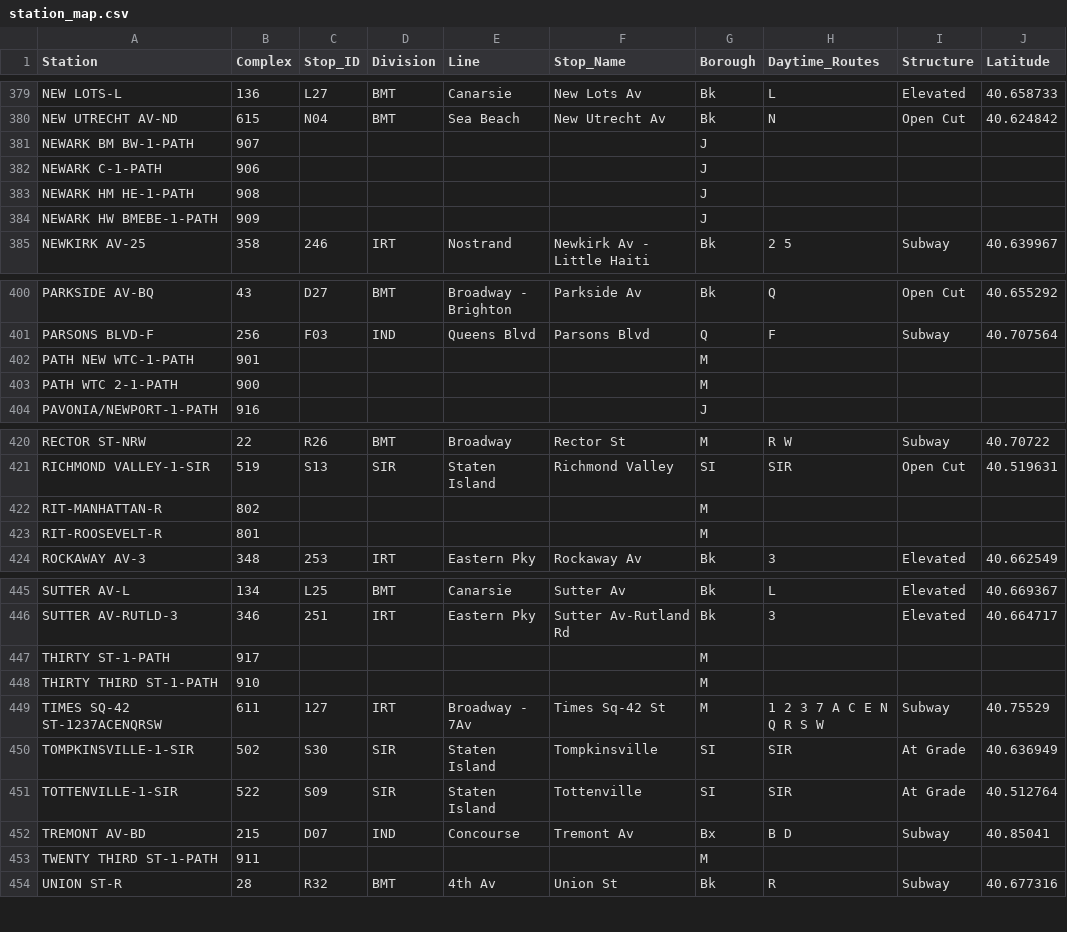
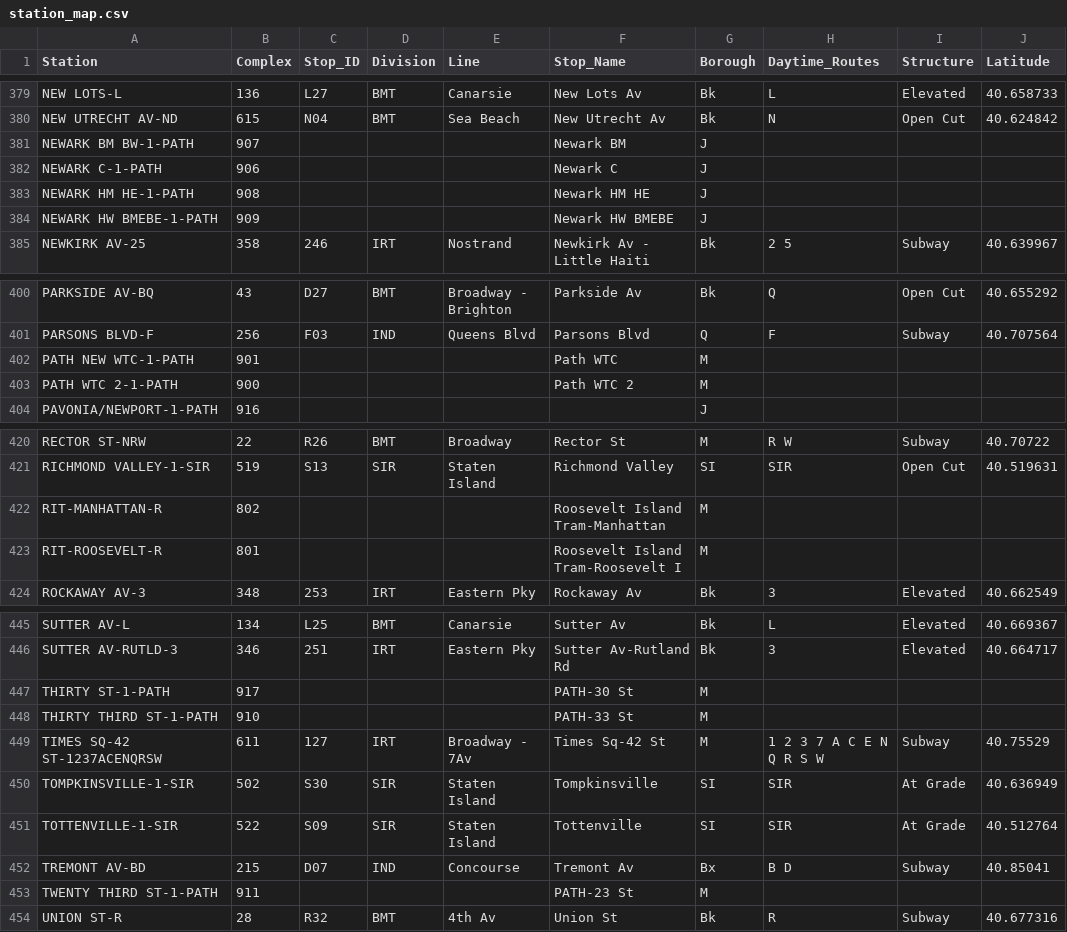
Before and after one commit to druce/MTA, a CSV file: dbt_mta/seeds/station_map.csv, drawn as a sheet; only a part is shown, gaps mark what is left out; the diff covers the shown part only; the diff names each change by its address in the sheet, - before the commit and + after, or states it on an @@ line.

```diff
--- a/dbt_mta/seeds/station_map.csv
+++ b/dbt_mta/seeds/station_map.csv
-F381 (Stop_Name): (empty)
+F381 (Stop_Name): Newark BM
-F382 (Stop_Name): (empty)
+F382 (Stop_Name): Newark C
-F383 (Stop_Name): (empty)
+F383 (Stop_Name): Newark HM HE
-F384 (Stop_Name): (empty)
+F384 (Stop_Name): Newark HW BMEBE
-F402 (Stop_Name): (empty)
+F402 (Stop_Name): Path WTC
-F403 (Stop_Name): (empty)
+F403 (Stop_Name): Path WTC 2
-F422 (Stop_Name): (empty)
+F422 (Stop_Name): Roosevelt Island Tram-Manhattan
-F423 (Stop_Name): (empty)
+F423 (Stop_Name): Roosevelt Island Tram-Roosevelt I
-F447 (Stop_Name): (empty)
+F447 (Stop_Name): PATH-30 St
-F448 (Stop_Name): (empty)
+F448 (Stop_Name): PATH-33 St
-F453 (Stop_Name): (empty)
+F453 (Stop_Name): PATH-23 St
```
Also changed, not shown: 3 edited cells elsewhere in this file, 6 other files.
